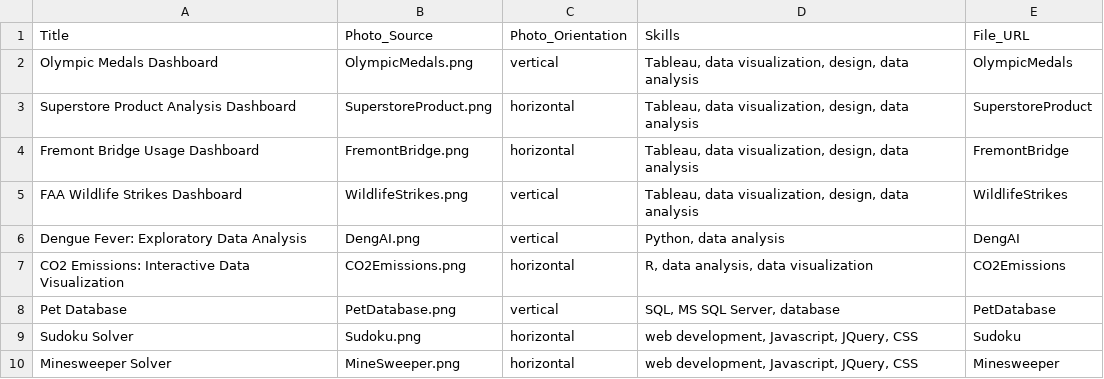
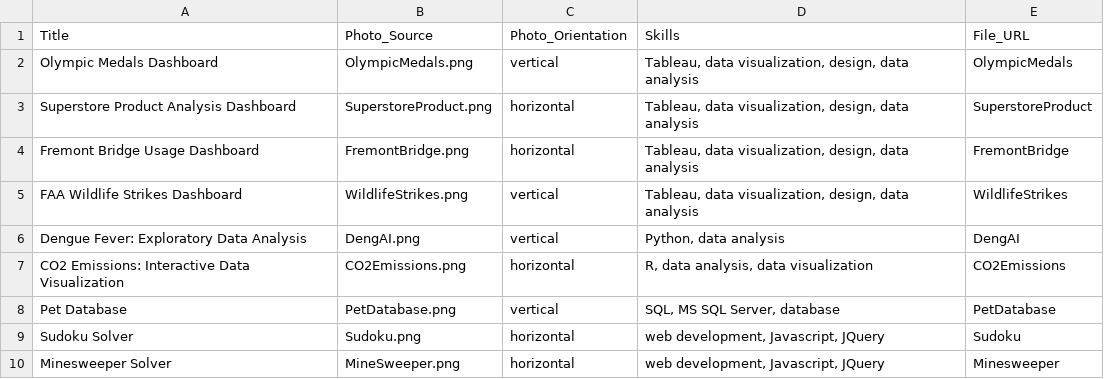
Before and after one commit to MadisonCSmith/portfolio, a CSV file: src/data/project_data.csv, drawn as a sheet.

```diff
--- a/src/data/project_data.csv
+++ b/src/data/project_data.csv
@@ -8,3 +8,3 @@ CO2 Emissions: Interactive Data Visualization,CO2Emissions.png,horizontal,"R, da
 Pet Database,PetDatabase.png,vertical,"SQL, MS SQL Server, database",PetDatabase
-Sudoku Solver,Sudoku.png,horizontal,"web development, Javascript, JQuery, CSS",Sudoku
-Minesweeper Solver,MineSweeper.png,horizontal,"web development, Javascript, JQuery, CSS",Minesweeper
+Sudoku Solver,Sudoku.png,horizontal,"web development, Javascript, JQuery",Sudoku
+Minesweeper Solver,MineSweeper.png,horizontal,"web development, Javascript, JQuery",Minesweeper
```
Also changed, not shown: 3 other files.
